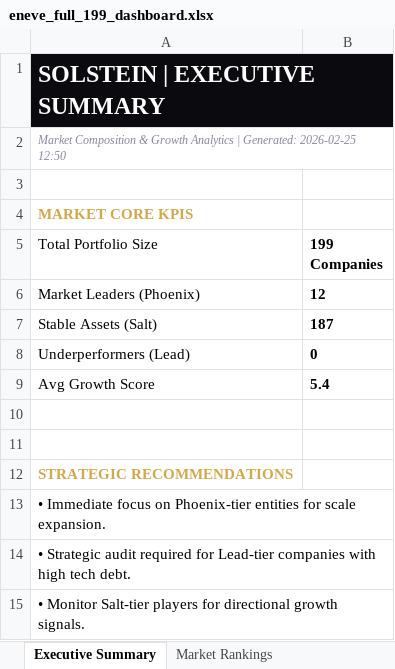
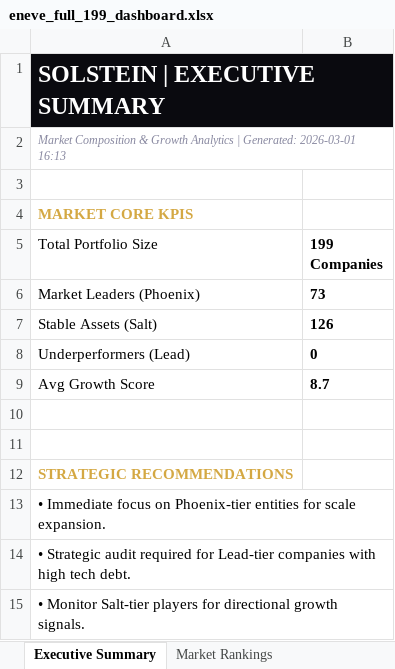
Before and after one commit to Ai-Whisperers/solstein-v1-archive, an Excel workbook: data/output/exports/eneve_full_199_dashboard.xlsx, sheet Executive Summary, drawn as a sheet; values as stored, in another font and other column widths than the file's, no borders; the diff names each change by its address in the sheet, - before the commit and + after, or states it on an @@ line.

```diff
--- a/data/output/exports/eneve_full_199_dashboard.xlsx (sheet Executive Summary)
+++ b/data/output/exports/eneve_full_199_dashboard.xlsx (sheet Executive Summary)
-A2 (Total Portfolio Size): …| Generated: 2026-02-25 12:50
+A2 (Total Portfolio Size): …| Generated: 2026-03-01 16:13
-B6 (199 Companies): 12
+B6 (199 Companies): 73
-B7 (199 Companies): 187
+B7 (199 Companies): 126
-B9 (199 Companies): 5.4
+B9 (199 Companies): 8.7
```
Also changed, not shown: sheet Financial Intelligence, sheet Tech & AI Maturity, sheet Market Rankings, other sheet tabs, 2 other files.
